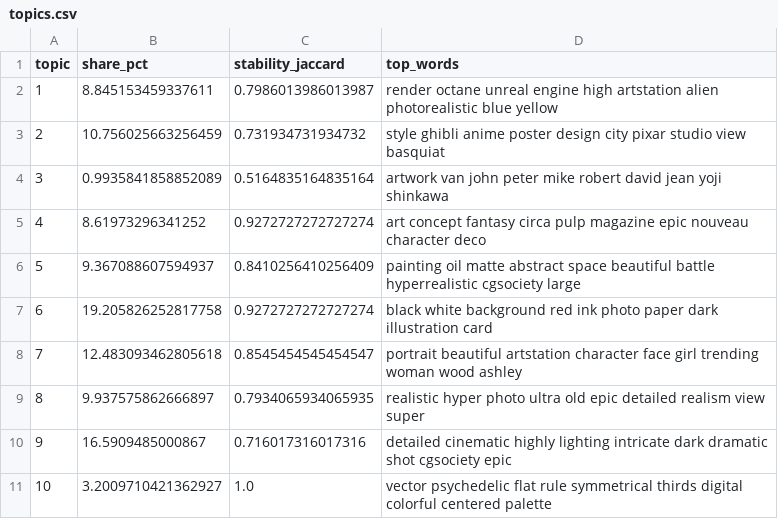
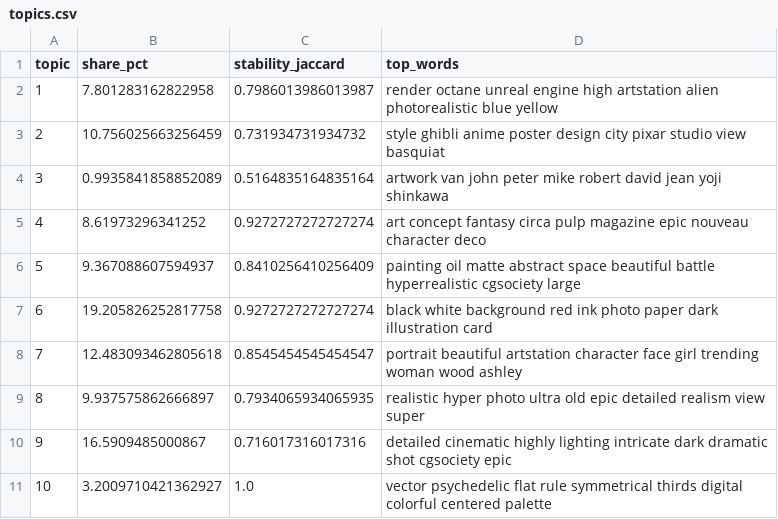
Before and after one commit to chris-elta/midjourney-data-analysis, a CSV file: analysis/results/topics.csv, drawn as a sheet.

Commit message:
update analysis pipeline

```diff
--- a/analysis/results/topics.csv
+++ b/analysis/results/topics.csv
@@ -1,3 +1,3 @@
 topic,share_pct,stability_jaccard,top_words
-1,8.845153459337611,0.7986013986013987,render octane unreal engine high artstation alien photorealistic blue yellow
+1,7.801283162822958,0.7986013986013987,render octane unreal engine high artstation alien photorealistic blue yellow
 2,10.756025663256459,0.731934731934732,style ghibli anime poster design city pixar studio view basquiat
```
Also changed, not shown: 10 other files.
